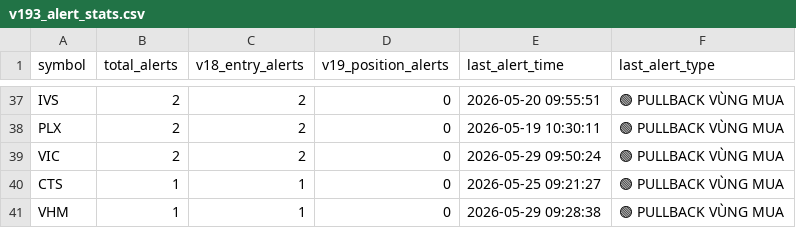
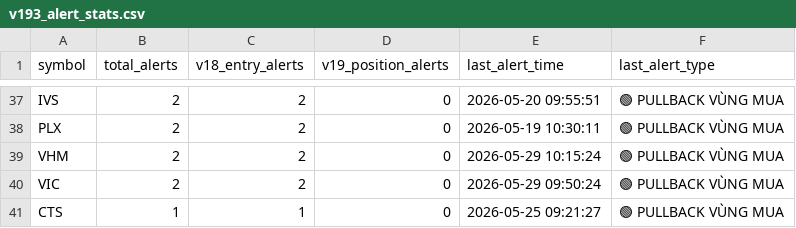
Before and after one commit to tothanhhai02090286-rgb/trading-bot-vn, a CSV file: tracker_output/v193_alert_stats.csv, drawn as a sheet; only a part is shown, gaps mark what is left out; removed rows and columns are numbered as before the commit, all else as after; the diff names each change by its address in the sheet, - before the commit and + after, or states it on an @@ line.

Commit message:
V19.3.1 journal sync: update alert stats

```diff
--- a/tracker_output/v193_alert_stats.csv
+++ b/tracker_output/v193_alert_stats.csv
+row 39: VHM | 2 | 2 | 0 | 2026-05-29 10:15:24 | 🟢 PULLBACK VÙNG MUA
-row 41: VHM | 1 | 1 | 0 | 2026-05-29 09:28:38 | 🟢 PULLBACK VÙNG MUA
```
